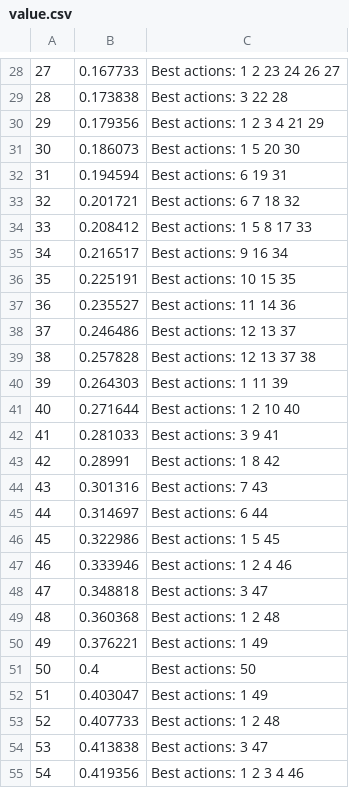
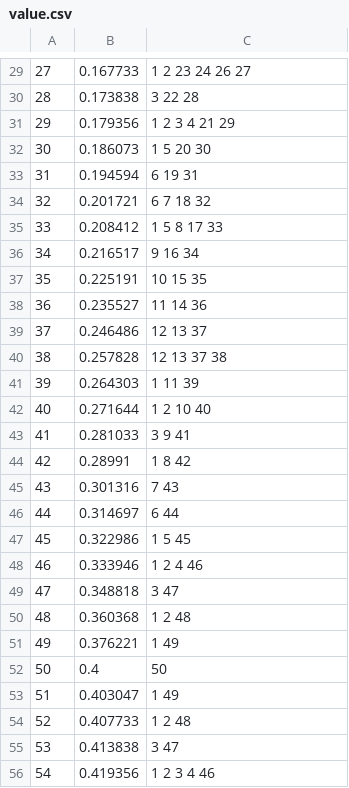
Before and after one commit to sprkrd/rl-playground, a CSV file: 04.09/value.csv, drawn as a sheet; only a part is shown, gaps mark what is left out; the diff covers the shown part only.

```diff
--- a/04.09/value.csv
+++ b/04.09/value.csv
@@ -28,28 +29,28 @@
-27,0.167733,Best actions: 1 2 23 24 26 27
-28,0.173838,Best actions: 3 22 28
-29,0.179356,Best actions: 1 2 3 4 21 29
-30,0.186073,Best actions: 1 5 20 30
-31,0.194594,Best actions: 6 19 31
-32,0.201721,Best actions: 6 7 18 32
-33,0.208412,Best actions: 1 5 8 17 33
-34,0.216517,Best actions: 9 16 34
-35,0.225191,Best actions: 10 15 35
-36,0.235527,Best actions: 11 14 36
-37,0.246486,Best actions: 12 13 37
-38,0.257828,Best actions: 12 13 37 38
-39,0.264303,Best actions: 1 11 39
-40,0.271644,Best actions: 1 2 10 40
-41,0.281033,Best actions: 3 9 41
-42,0.28991,Best actions: 1 8 42
-43,0.301316,Best actions: 7 43
-44,0.314697,Best actions: 6 44
-45,0.322986,Best actions: 1 5 45
-46,0.333946,Best actions: 1 2 4 46
-47,0.348818,Best actions: 3 47
-48,0.360368,Best actions: 1 2 48
-49,0.376221,Best actions: 1 49
-50,0.4,Best actions: 50
-51,0.403047,Best actions: 1 49
-52,0.407733,Best actions: 1 2 48
-53,0.413838,Best actions: 3 47
-54,0.419356,Best actions: 1 2 3 4 46
+27, 0.167733, 1 2 23 24 26 27
+28, 0.173838, 3 22 28
+29, 0.179356, 1 2 3 4 21 29
+30, 0.186073, 1 5 20 30
+31, 0.194594, 6 19 31
+32, 0.201721, 6 7 18 32
+33, 0.208412, 1 5 8 17 33
+34, 0.216517, 9 16 34
+35, 0.225191, 10 15 35
+36, 0.235527, 11 14 36
+37, 0.246486, 12 13 37
+38, 0.257828, 12 13 37 38
+39, 0.264303, 1 11 39
+40, 0.271644, 1 2 10 40
+41, 0.281033, 3 9 41
+42, 0.28991, 1 8 42
+43, 0.301316, 7 43
+44, 0.314697, 6 44
+45, 0.322986, 1 5 45
+46, 0.333946, 1 2 4 46
+47, 0.348818, 3 47
+48, 0.360368, 1 2 48
+49, 0.376221, 1 49
+50, 0.4, 50
+51, 0.403047, 1 49
+52, 0.407733, 1 2 48
+53, 0.413838, 3 47
+54, 0.419356, 1 2 3 4 46
```
Also changed, not shown: 1 added row and 73 edited cells elsewhere in this file, 1 other file.
